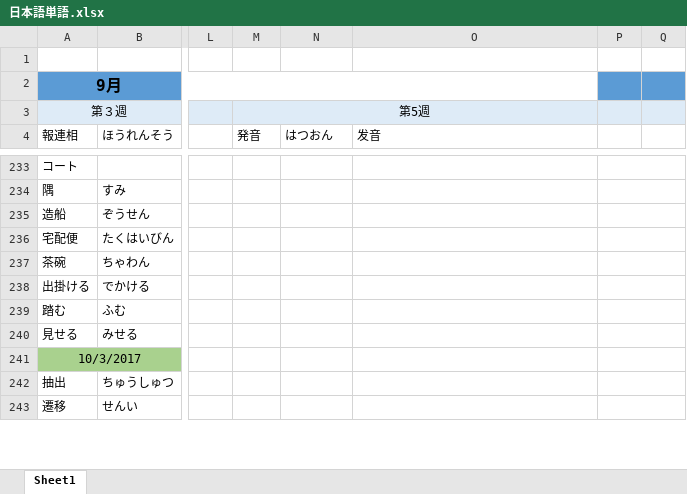
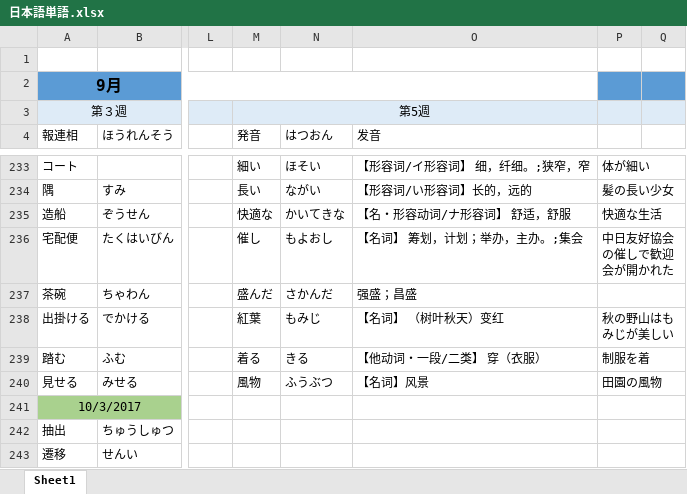
Before and after one commit to smh2274/Japan, an Excel workbook: 日本語単語.xlsx, sheet Sheet1, drawn as a sheet; only a part is shown, gaps mark what is left out; values as stored, in another font and other column widths than the file's, no borders; the diff covers the shown part only; the diff names each change by its address in the sheet, - before the commit and + after, or states it on an @@ line.

```diff
--- a/日本語単語.xlsx (sheet Sheet1)
+++ b/日本語単語.xlsx (sheet Sheet1)
-M233 (発音): (empty)
+M233 (発音): 細い
-N233 (はつおん): (empty)
+N233 (はつおん): ほそい
-O233 (发音): (empty)
+O233 (发音): 【形容词/イ形容词】 细，纤细。;狭窄，窄
-P233: (empty)
+P233: 体が細い
-M234 (発音): (empty)
+M234 (発音): 長い
-N234 (はつおん): (empty)
+N234 (はつおん): ながい
-O234 (发音): (empty)
+O234 (发音): 【形容词/い形容词】长的，远的
-P234: (empty)
+P234: 髪の長い少女
-M235 (発音): (empty)
+M235 (発音): 快適な
-N235 (はつおん): (empty)
+N235 (はつおん): かいてきな
-O235 (发音): (empty)
+O235 (发音): 【名・形容动词/ナ形容词】 舒适，舒服
-P235: (empty)
+P235: 快適な生活
-M236 (発音): (empty)
+M236 (発音): 催し
-N236 (はつおん): (empty)
+N236 (はつおん): もよおし
-O236 (发音): (empty)
+O236 (发音): 【名词】 筹划，计划；举办，主办。;集会
-P236: (empty)
+P236: 中日友好協会の催しで歓迎会が開かれた
-M237 (発音): (empty)
+M237 (発音): 盛んだ
-N237 (はつおん): (empty)
+N237 (はつおん): さかんだ
-O237 (发音): (empty)
+O237 (发音): 强盛；昌盛
-M238 (発音): (empty)
+M238 (発音): 紅葉
-N238 (はつおん): (empty)
+N238 (はつおん): もみじ
-O238 (发音): (empty)
+O238 (发音): 【名词】 （树叶秋天）变红
-P238: (empty)
+P238: 秋の野山はもみじが美しい
-M239 (発音): (empty)
+M239 (発音): 着る
-N239 (はつおん): (empty)
+N239 (はつおん): きる
-O239 (发音): (empty)
+O239 (发音): 【他动词・一段/二类】 穿（衣服）
-P239: (empty)
+P239: 制服を着
-M240 (発音): (empty)
+M240 (発音): 風物
-N240 (はつおん): (empty)
+N240 (はつおん): ふうぶつ
-O240 (发音): (empty)
+O240 (发音): 【名词】风景
-P240: (empty)
+P240: 田園の風物
```
Also changed, not shown: 62 edited cells elsewhere in this sheet.
